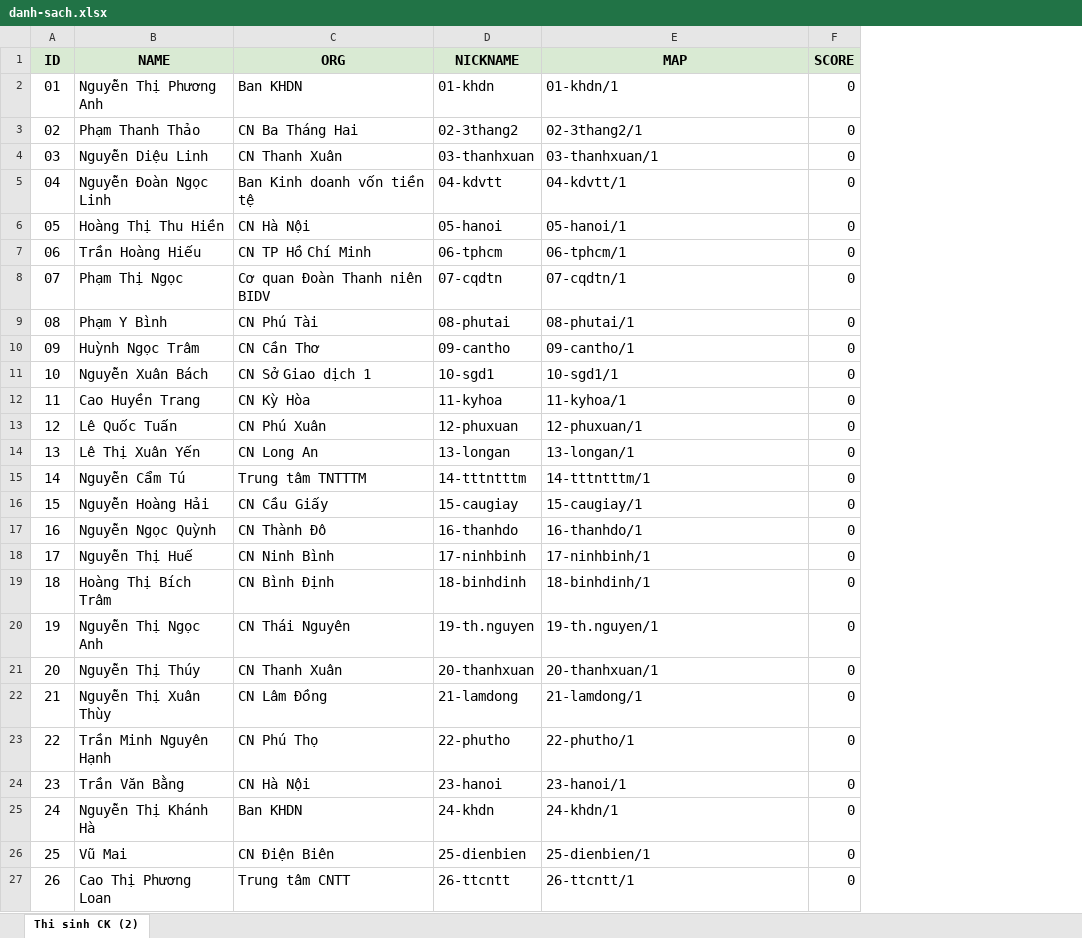
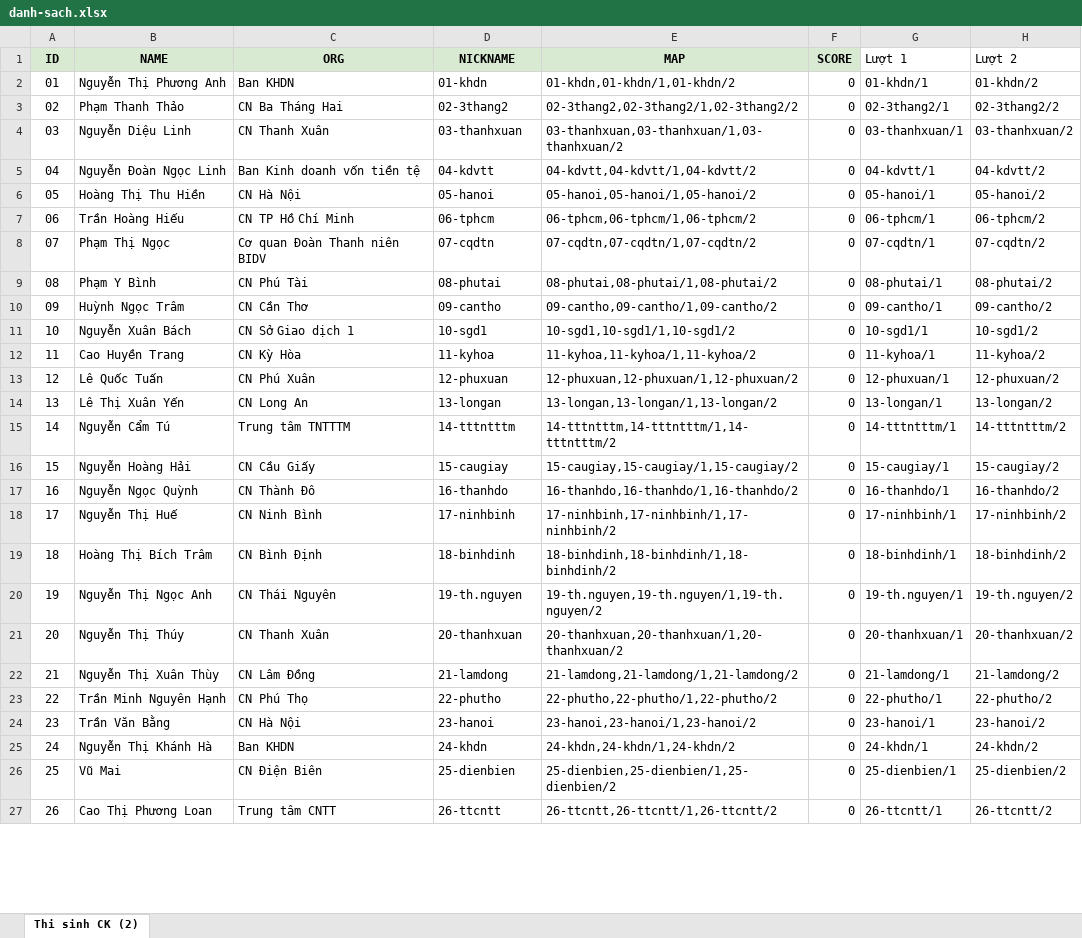
Before and after one commit to transachhai97/van-hoa-doanh-nghiep, an Excel workbook: assets/templates/danh-sach.xlsx, sheet Thi sinh CK (2), drawn as a sheet; only a part is shown; values as stored, in another font and other column widths than the file's, no borders; conditional formats not drawn; the diff covers the shown part only; the diff names each change by its address in the sheet, - before the commit and + after, or states it on an @@ line.

Commit message:
danhsach

```diff
--- a/assets/templates/danh-sach.xlsx (sheet Thi sinh CK (2))
+++ b/assets/templates/danh-sach.xlsx (sheet Thi sinh CK (2))
+column G (Lượt 1), rows 2-27: 01-khdn/1 | 02-3thang2/1 | 03-thanhxuan/1 | 04-kdvtt/1 | 05-hanoi/1 | 06-tphcm/1 | 07-cqdtn/1 | 08-phutai/1 | 09-cantho/1 | 10-sgd1/1 | 11-kyhoa/1 | 12-phuxuan/1 | 13-longan/1 | 14-tttntttm/1 | 15-caugiay/1 | 16-thanhdo/1 | 17-ninhbinh/1 | 18-binhdinh/1 | 19-th.nguyen/1 | 20-thanhxuan/1 | 21-lamdong/1 | 22-phutho/1 | 23-hanoi/1 | 24-khdn/1 | 25-dienbien/1 | 26-ttcntt/1
+column H (Lượt 2), rows 2-27: 01-khdn/2 | 02-3thang2/2 | 03-thanhxuan/2 | 04-kdvtt/2 | 05-hanoi/2 | 06-tphcm/2 | 07-cqdtn/2 | 08-phutai/2 | 09-cantho/2 | 10-sgd1/2 | 11-kyhoa/2 | 12-phuxuan/2 | 13-longan/2 | 14-tttntttm/2 | 15-caugiay/2 | 16-thanhdo/2 | 17-ninhbinh/2 | 18-binhdinh/2 | 19-th.nguyen/2 | 20-thanhxuan/2 | 21-lamdong/2 | 22-phutho/2 | 23-hanoi/2 | 24-khdn/2 | 25-dienbien/2 | 26-ttcntt/2
@@ A1:F27 text size: smaller @@
-E2 (MAP): 01-khdn/1
+E2 (MAP): 01-khdn,01-khdn/1,01-khdn/2
-E3 (MAP): 02-3thang2/1
+E3 (MAP): 02-3thang2,02-3thang2/1,02-3thang2/2
-E4 (MAP): 03-thanhxuan/1
+E4 (MAP): 03-thanhxuan,03-thanhxuan/1,03-thanhxuan/2
-E5 (MAP): 04-kdvtt/1
+E5 (MAP): 04-kdvtt,04-kdvtt/1,04-kdvtt/2
-E6 (MAP): 05-hanoi/1
+E6 (MAP): 05-hanoi,05-hanoi/1,05-hanoi/2
-E7 (MAP): 06-tphcm/1
+E7 (MAP): 06-tphcm,06-tphcm/1,06-tphcm/2
-E8 (MAP): 07-cqdtn/1
+E8 (MAP): 07-cqdtn,07-cqdtn/1,07-cqdtn/2
-E9 (MAP): 08-phutai/1
+E9 (MAP): 08-phutai,08-phutai/1,08-phutai/2
-E10 (MAP): 09-cantho/1
+E10 (MAP): 09-cantho,09-cantho/1,09-cantho/2
-E11 (MAP): 10-sgd1/1
+E11 (MAP): 10-sgd1,10-sgd1/1,10-sgd1/2
-E12 (MAP): 11-kyhoa/1
+E12 (MAP): 11-kyhoa,11-kyhoa/1,11-kyhoa/2
-E13 (MAP): 12-phuxuan/1
+E13 (MAP): 12-phuxuan,12-phuxuan/1,12-phuxuan/2
-E14 (MAP): 13-longan/1
+E14 (MAP): 13-longan,13-longan/1,13-longan/2
-E15 (MAP): 14-tttntttm/1
+E15 (MAP): 14-tttntttm,14-tttntttm/1,14-tttntttm/2
-E16 (MAP): 15-caugiay/1
+E16 (MAP): 15-caugiay,15-caugiay/1,15-caugiay/2
-E17 (MAP): 16-thanhdo/1
+E17 (MAP): 16-thanhdo,16-thanhdo/1,16-thanhdo/2
-E18 (MAP): 17-ninhbinh/1
+E18 (MAP): 17-ninhbinh,17-ninhbinh/1,17-ninhbinh/2
-E19 (MAP): 18-binhdinh/1
+E19 (MAP): 18-binhdinh,18-binhdinh/1,18-binhdinh/2
-E20 (MAP): 19-th.nguyen/1
+E20 (MAP): 19-th.nguyen,19-th.nguyen/1,19-th.nguyen/2
-E21 (MAP): 20-thanhxuan/1
+E21 (MAP): 20-thanhxuan,20-thanhxuan/1,20-thanhxuan/2
-E22 (MAP): 21-lamdong/1
+E22 (MAP): 21-lamdong,21-lamdong/1,21-lamdong/2
-E23 (MAP): 22-phutho/1
+E23 (MAP): 22-phutho,22-phutho/1,22-phutho/2
-E24 (MAP): 23-hanoi/1
+E24 (MAP): 23-hanoi,23-hanoi/1,23-hanoi/2
-E25 (MAP): 24-khdn/1
+E25 (MAP): 24-khdn,24-khdn/1,24-khdn/2
-E26 (MAP): 25-dienbien/1
+E26 (MAP): 25-dienbien,25-dienbien/1,25-dienbien/2
-E27 (MAP): 26-ttcntt/1
+E27 (MAP): 26-ttcntt,26-ttcntt/1,26-ttcntt/2
```
Also changed, not shown: 54 edited cells and cell formats elsewhere in this sheet.
